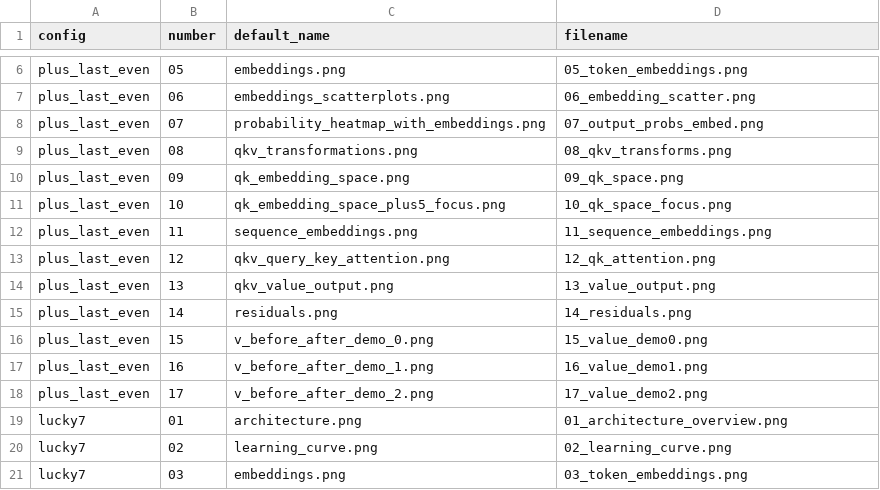
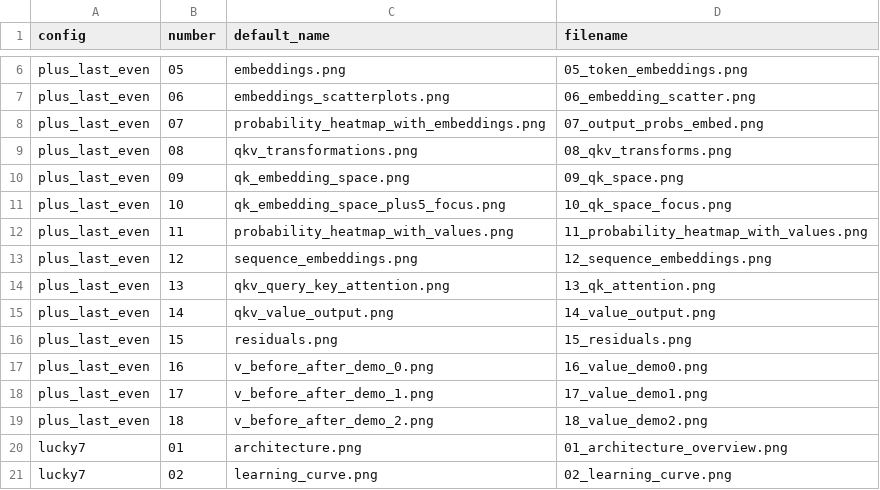
Before and after one commit to Raneem-mahajne/creating_transformer, a CSV file: plots_manifest.csv, drawn as a sheet; only a part is shown, gaps mark what is left out; the shorter side is filled out with more unchanged rows.

Commit message:
changed sequence demo & fixed figures

```diff
--- a/plots_manifest.csv
+++ b/plots_manifest.csv
@@ -11,9 +11,10 @@ plus_last_even,09,qk_embedding_space.png,09_qk_space.png
 plus_last_even,10,qk_embedding_space_plus5_focus.png,10_qk_space_focus.png
-plus_last_even,11,sequence_embeddings.png,11_sequence_embeddings.png
-plus_last_even,12,qkv_query_key_attention.png,12_qk_attention.png
-plus_last_even,13,qkv_value_output.png,13_value_output.png
-plus_last_even,14,residuals.png,14_residuals.png
-plus_last_even,15,v_before_after_demo_0.png,15_value_demo0.png
-plus_last_even,16,v_before_after_demo_1.png,16_value_demo1.png
-plus_last_even,17,v_before_after_demo_2.png,17_value_demo2.png
+plus_last_even,11,probability_heatmap_with_values.png,11_probability_heatmap_with_values.png
+plus_last_even,12,sequence_embeddings.png,12_sequence_embeddings.png
+plus_last_even,13,qkv_query_key_attention.png,13_qk_attention.png
+plus_last_even,14,qkv_value_output.png,14_value_output.png
+plus_last_even,15,residuals.png,15_residuals.png
+plus_last_even,16,v_before_after_demo_0.png,16_value_demo0.png
+plus_last_even,17,v_before_after_demo_1.png,17_value_demo1.png
+plus_last_even,18,v_before_after_demo_2.png,18_value_demo2.png
 lucky7,01,architecture.png,01_architecture_overview.png
```
Also changed, not shown: 18 other files.
